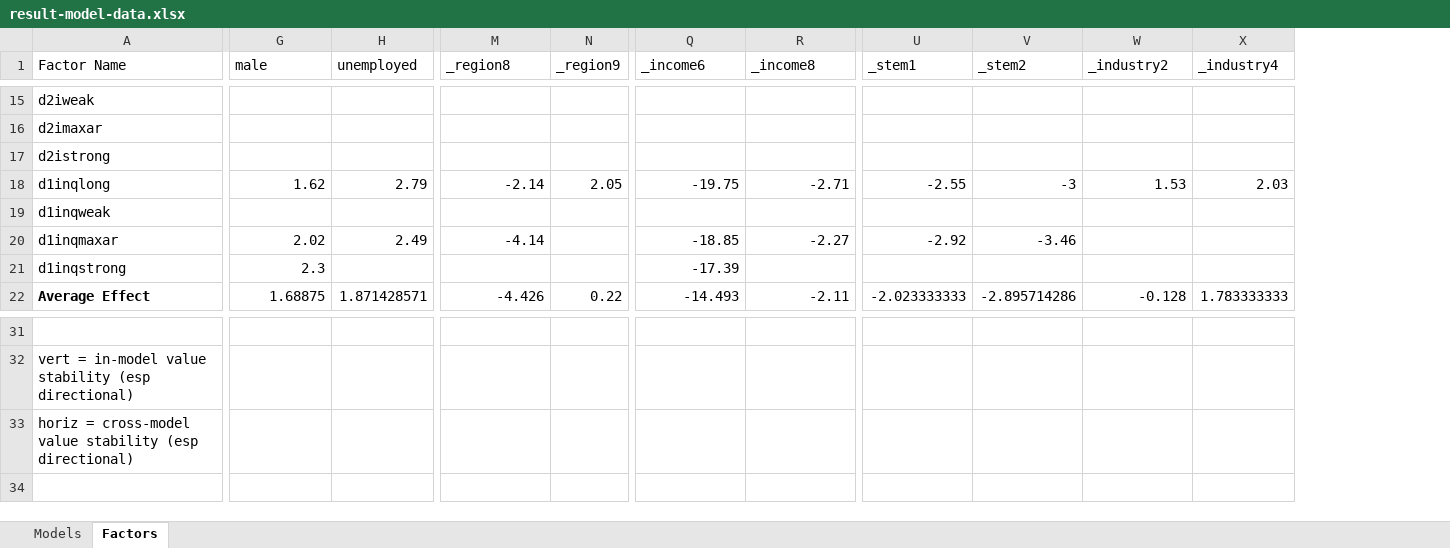
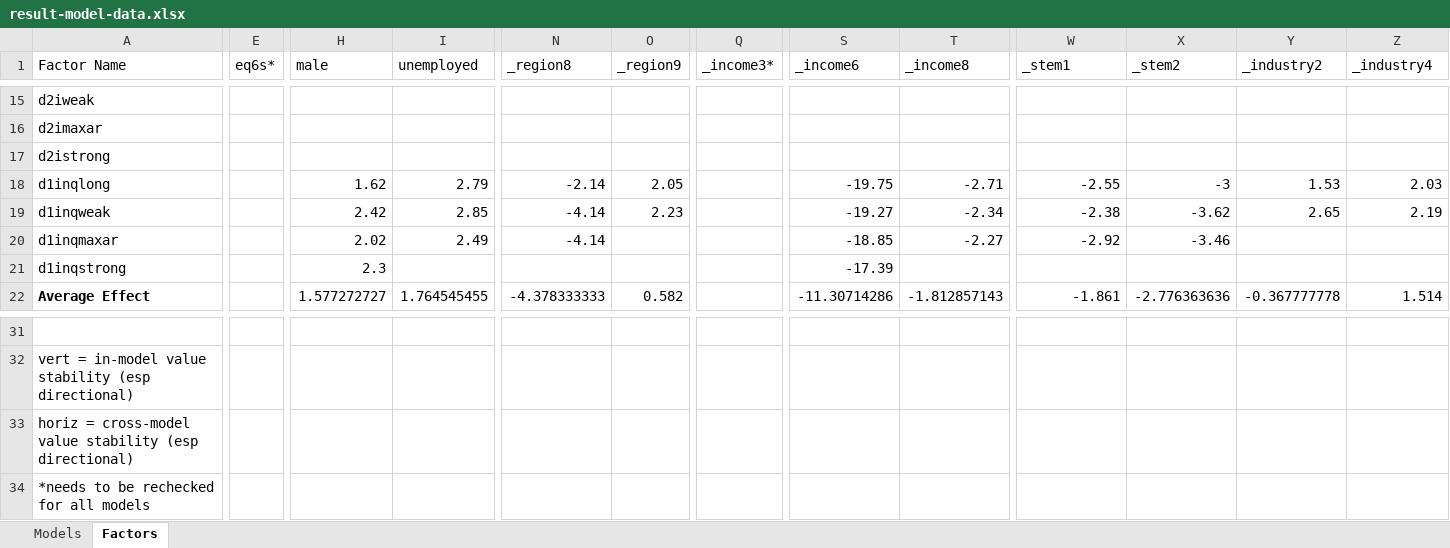
Before and after one commit to Vandivier/data-science-practice, an Excel workbook: stata/udacity-exploratory-analysis/result-model-data.xlsx, sheet Factors, drawn as a sheet; only a part is shown, gaps mark what is left out; values as stored, in another font and other column widths than the file's, no borders; addresses are those after the commit; rows hold the shown columns only; the diff covers the shown part only; the diff names each change by its address in the sheet, - before the commit and + after, or states it on an @@ line.

Commit message:
d2q models

```diff
--- a/stata/udacity-exploratory-analysis/result-model-data.xlsx (sheet Factors)
+++ b/stata/udacity-exploratory-analysis/result-model-data.xlsx (sheet Factors)
+column E (eq6s*), empty
+column Q (_income3*), empty
-H19 (male): (empty)
+H19 (male): 2.42
-I19 (unemployed): (empty)
+I19 (unemployed): 2.85
-N19 (_region8): (empty)
+N19 (_region8): -4.14
-O19 (_region9): (empty)
+O19 (_region9): 2.23
-S19 (_income6): (empty)
+S19 (_income6): -19.27
-T19 (_income8): (empty)
+T19 (_income8): -2.34
-W19 (_stem1): (empty)
+W19 (_stem1): -2.38
-X19 (_stem2): (empty)
+X19 (_stem2): -3.62
-Y19 (_industry2): (empty)
+Y19 (_industry2): 2.65
-Z19 (_industry4): (empty)
+Z19 (_industry4): 2.19
-H22 (male): 1.68875
+H22 (male): 1.577272727
-I22 (unemployed): 1.871428571
+I22 (unemployed): 1.764545455
-N22 (_region8): -4.426
+N22 (_region8): -4.378333333
-O22 (_region9): 0.22
+O22 (_region9): 0.582
-S22 (_income6): -14.493
+S22 (_income6): -11.30714286
-T22 (_income8): -2.11
+T22 (_income8): -1.812857143
-W22 (_stem1): -2.023333333
+W22 (_stem1): -1.861
-X22 (_stem2): -2.895714286
+X22 (_stem2): -2.776363636
-Y22 (_industry2): -0.128
+Y22 (_industry2): -0.367777778
-Z22 (_industry4): 1.783333333
+Z22 (_industry4): 1.514
+row 34: *needs to be rechecked for all models
```
Also changed, not shown: 3 added rows, 3 removed rows and 96 edited cells elsewhere in this sheet, formulas that keep their value.
